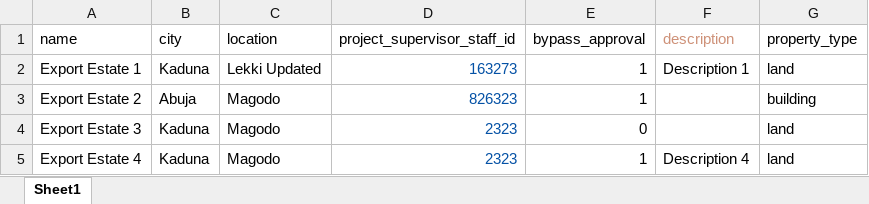
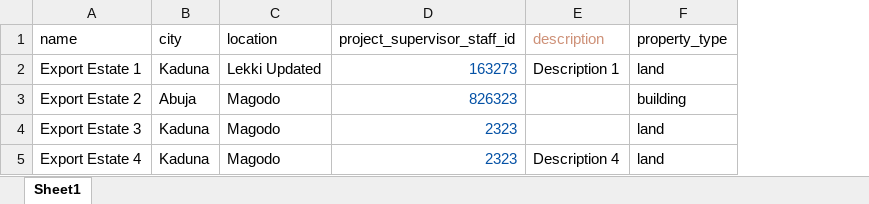
Before and after one commit to davsong01/accel_backend, an Excel workbook: sampleimports/sample_estate.xlsx, sheet Sheet1, drawn as a sheet; values as stored, in another font and other column widths than the file's, no borders; the diff names each change by its address in the sheet, - before the commit and + after, or states it on an @@ line.

```diff
--- a/sampleimports/sample_estate.xlsx (sheet Sheet1)
+++ b/sampleimports/sample_estate.xlsx (sheet Sheet1)
-column E (bypass_approval), rows 2-5: 1 | 1 | 0 | 1
```
Also changed, not shown: 6 other files.
